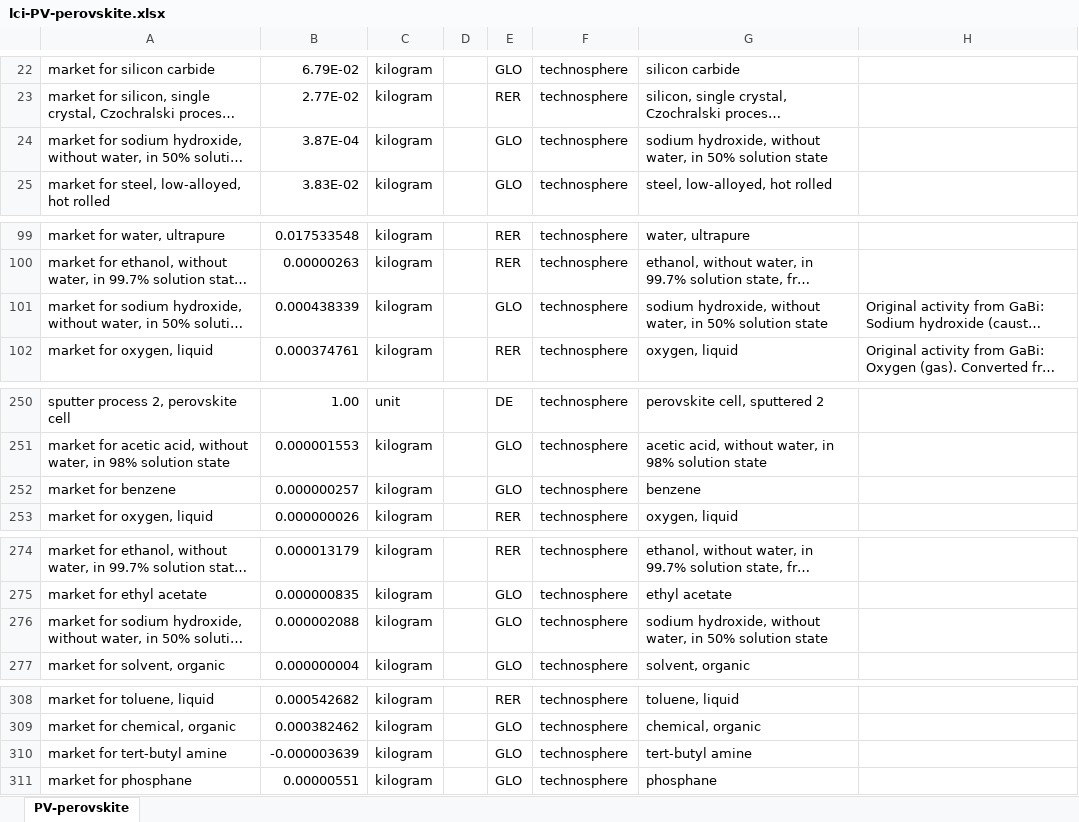
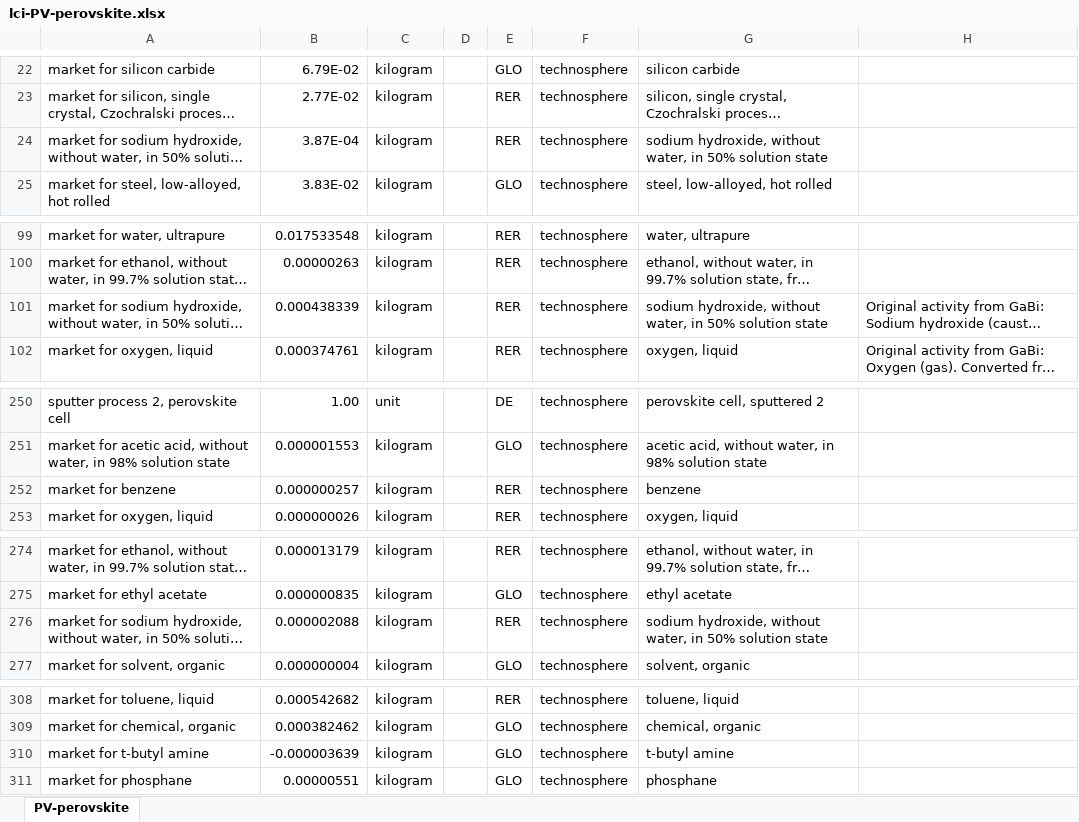
Before and after one commit to romainsacchi/rmnd-lca, an Excel workbook: premise/data/additional_inventories/lci-PV-perovskite.xlsx, sheet PV-perovskite, drawn as a sheet; only a part is shown, gaps mark what is left out; long unchanged cells end in …; values as stored, in another font and other column widths than the file's, no borders; the diff covers the shown part only; the diff names each change by its address in the sheet, - before the commit and + after, or states it on an @@ line.

```diff
--- a/premise/data/additional_inventories/lci-PV-perovskite.xlsx (sheet PV-perovskite)
+++ b/premise/data/additional_inventories/lci-PV-perovskite.xlsx (sheet PV-perovskite)
-E24: GLO
+E24: RER
-E101: GLO
+E101: RER
-E252: GLO
+E252: RER
-E276: GLO
+E276: RER
-A310: market for tert-butyl amine
+A310: market for t-butyl amine
-G310: tert-butyl amine
+G310: t-butyl amine
```
Also changed, not shown: 22 edited cells elsewhere in this sheet, premise/data/additional_inventories/lci-PV-GaAs.xlsx, premise/data/additional_inventories/lci-vanadium.xlsx, 1 other file.
